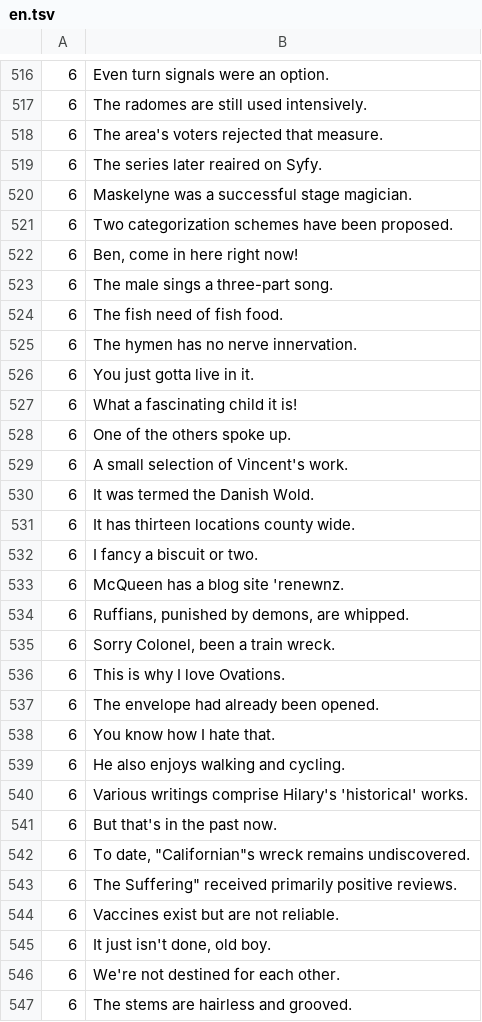
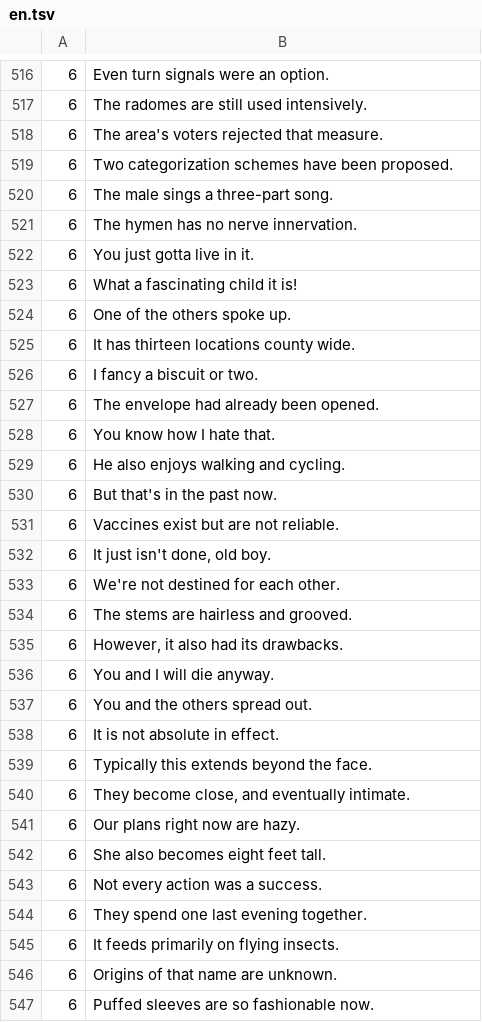
Before and after one commit to aconeil/Readability, a TSV file: sentences/en.tsv, drawn as a sheet; only a part is shown, gaps mark what is left out; the shorter side is filled out with more unchanged rows; removed rows and columns are numbered as before the commit, all else as after; the diff covers the shown part only; the diff names each change by its address in the sheet, - before the commit and + after, or states it on an @@ line.

```diff
--- a/sentences/en.tsv
+++ b/sentences/en.tsv
-row 519: 6 | The series later reaired on Syfy.
-row 520: 6 | Maskelyne was a successful stage magician.
-row 522: 6 | Ben, come in here right now!
-row 524: 6 | The fish need of fish food.
-row 529: 6 | A small selection of Vincent's work.
-row 530: 6 | It was termed the Danish Wold.
-row 533: 6 | McQueen has a blog site 'renewnz.
-row 534: 6 | Ruffians, punished by demons, are whipped.
-row 535: 6 | Sorry Colonel, been a train wreck.
-row 536: 6 | This is why I love Ovations.
-row 540: 6 | Various writings comprise Hilary's 'historical' works.
-row 542: 6 | To date, "Californian"s wreck remains undiscovered.
-row 543: 6 | The Suffering" received primarily positive reviews.
```
Also changed, not shown: 22 added rows and 14 removed rows elsewhere in this file, sentences/exclusions/en.tsv.
